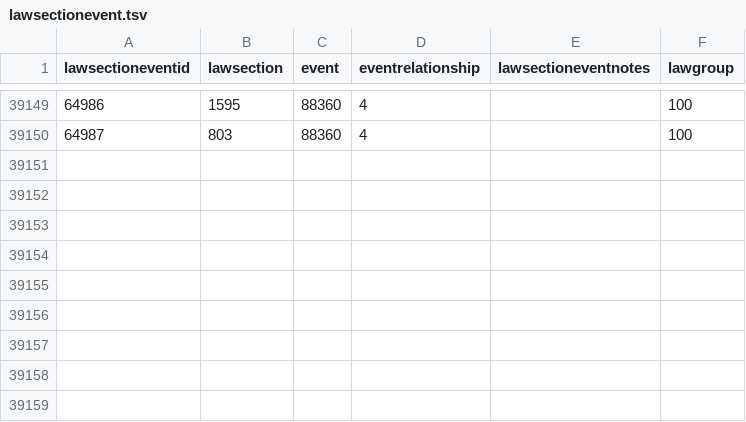
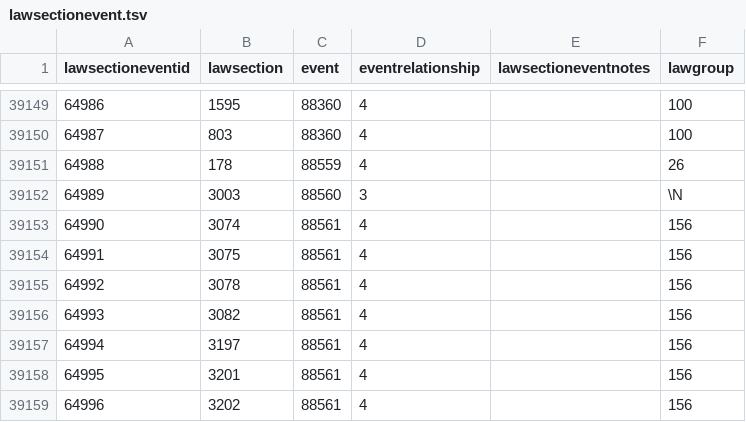
Before and after one commit to localgeohistoryproject/open-data, a TSV file: data/lawsectionevent.tsv, drawn as a sheet; only a part is shown, gaps mark what is left out; the diff names each change by its address in the sheet, - before the commit and + after, or states it on an @@ line.

```diff
--- a/data/lawsectionevent.tsv
+++ b/data/lawsectionevent.tsv
+row 39151: 64988 | 178 | 88559 | 4 |  | 26
+row 39152: 64989 | 3003 | 88560 | 3 |  | \N
+row 39153: 64990 | 3074 | 88561 | 4 |  | 156
+row 39154: 64991 | 3075 | 88561 | 4 |  | 156
+row 39155: 64992 | 3078 | 88561 | 4 |  | 156
+row 39156: 64993 | 3082 | 88561 | 4 |  | 156
+row 39157: 64994 | 3197 | 88561 | 4 |  | 156
+row 39158: 64995 | 3201 | 88561 | 4 |  | 156
+row 39159: 64996 | 3202 | 88561 | 4 |  | 156
```
Also changed, not shown: data/adjudicationlocation.tsv, data/metesdescriptiongis.tsv, 26 other files.
